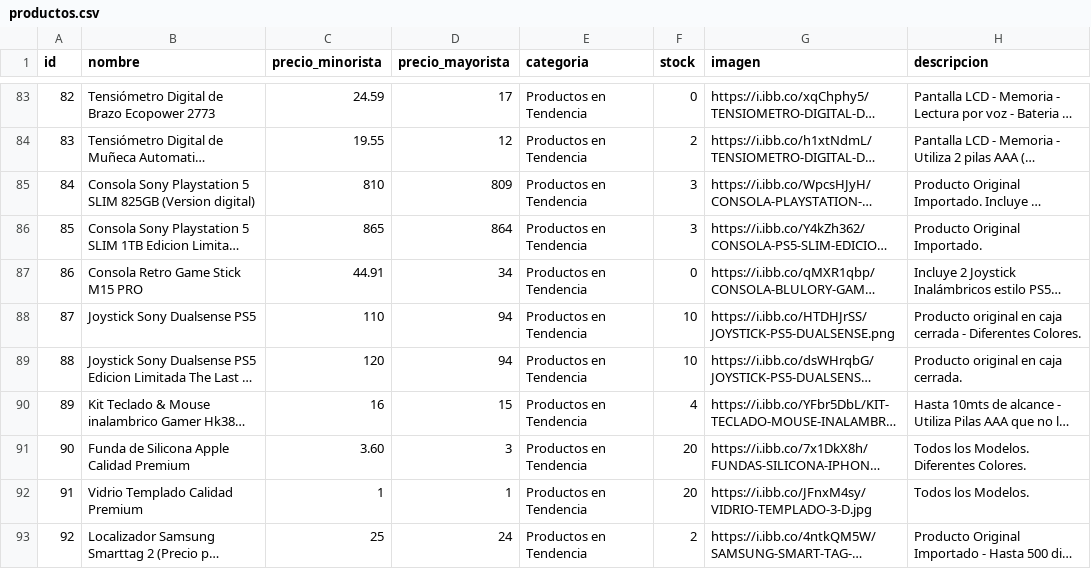
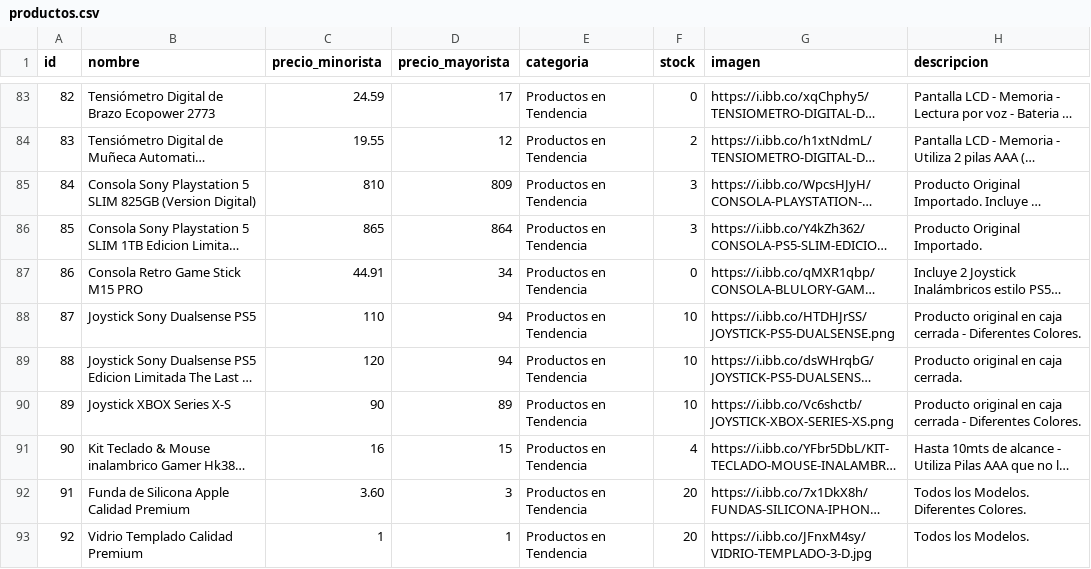
Before and after one commit to Mirtasotelli/RUTA3, a CSV file: productos.csv, drawn as a sheet; only a part is shown, gaps mark what is left out; the shorter side is filled out with more unchanged rows; long unchanged cells end in …; addresses are those after the commit; the diff names each change by its address in the sheet, - before the commit and + after, or states it on an @@ line.

```diff
--- a/productos.csv
+++ b/productos.csv
-B85 (nombre): …825GB (Version digital)
+B85 (nombre): …825GB (Version Digital)
+row 90: 89 | Joystick XBOX Series X-S | 90 | 89 | Productos en Tendencia | 10 | https://i.ibb.co/Vc6shctb/JOYSTICK-XBOX-SERIES-XS.png | Producto original en caja cerrada - Diferentes Colores.
@@ column A (id) renumbered from row 91 down @@
```
